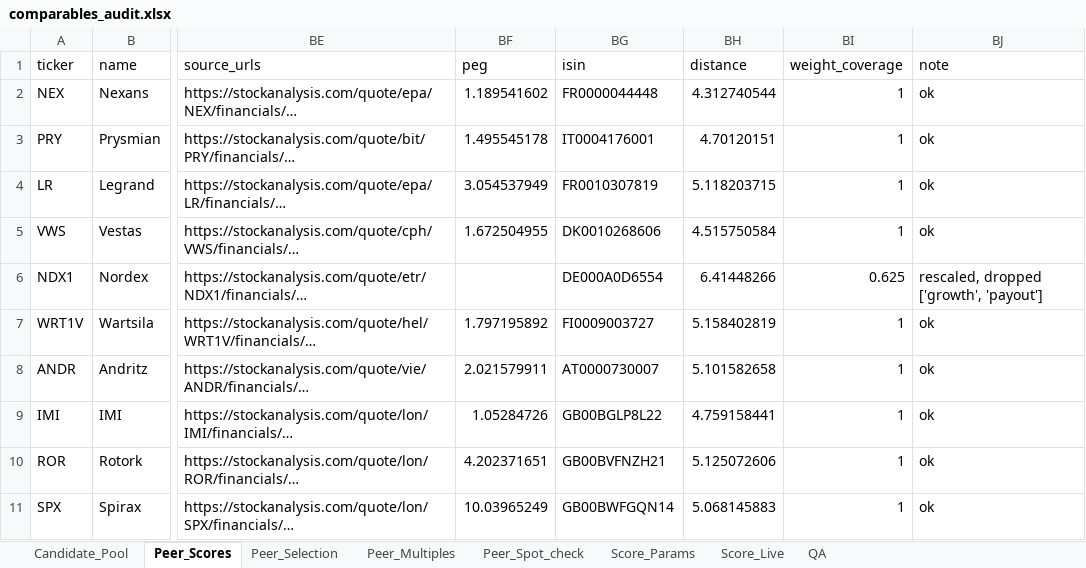
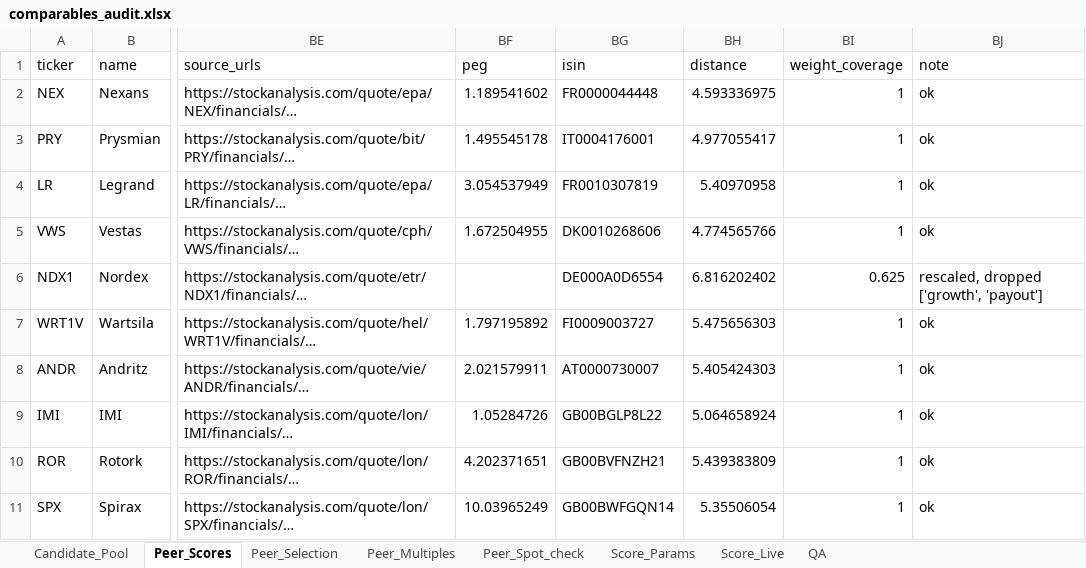
Before and after one commit to juan-finance/valuation-agent, an Excel workbook: outputs/NKT.CO_2026-10-30/relative/comparables_audit.xlsx, sheet Peer_Scores, drawn as a sheet; only a part is shown, gaps mark what is left out; long unchanged cells end in …; values as stored, in another font and other column widths than the file's, no borders; charts and pictures not drawn; the diff covers the shown part only; the diff names each change by its address in the sheet, - before the commit and + after, or states it on an @@ line.

```diff
--- a/outputs/NKT.CO_2026-10-30/relative/comparables_audit.xlsx (sheet Peer_Scores)
+++ b/outputs/NKT.CO_2026-10-30/relative/comparables_audit.xlsx (sheet Peer_Scores)
-BH2 (distance): 4.312740544
+BH2 (distance): 4.593336975
-BH3 (distance): 4.70120151
+BH3 (distance): 4.977055417
-BH4 (distance): 5.118203715
+BH4 (distance): 5.40970958
-BH5 (distance): 4.515750584
+BH5 (distance): 4.774565766
-BH6 (distance): 6.41448266
+BH6 (distance): 6.816202402
-BH7 (distance): 5.158402819
+BH7 (distance): 5.475656303
-BH8 (distance): 5.101582658
+BH8 (distance): 5.405424303
-BH9 (distance): 4.759158441
+BH9 (distance): 5.064658924
-BH10 (distance): 5.125072606
+BH10 (distance): 5.439383809
-BH11 (distance): 5.068145883
+BH11 (distance): 5.35506054
```
Also changed, not shown: 1 removed row and 8 edited cells elsewhere in this sheet, sheet Score_Live, sheet Peer_Selection, sheet Peer_Multiples, sheet Score_Params, sheet Peer_Spot_check, sheet Candidate_Pool, outputs/NKT.CO_2026-10-30/relative/regression_valuation.xlsx, 16 other files.
